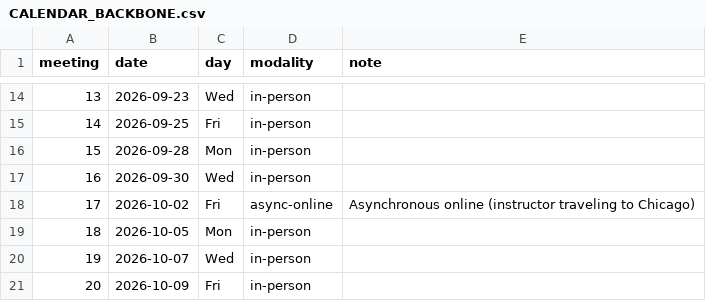
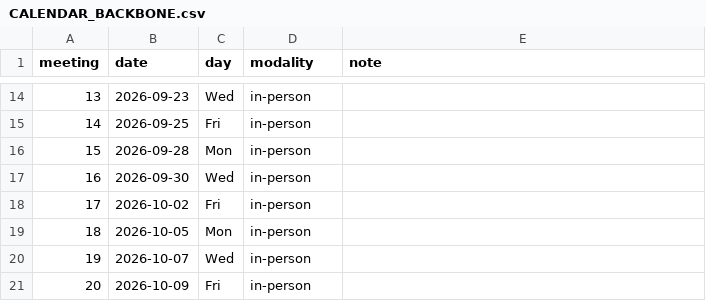
Before and after one commit to davi-moreira/2026F_evidence_driven_research_purdue_HONR464, a CSV file: planning/CALENDAR_BACKBONE.csv, drawn as a sheet; only a part is shown, gaps mark what is left out.

```diff
--- a/planning/CALENDAR_BACKBONE.csv
+++ b/planning/CALENDAR_BACKBONE.csv
@@ -17,3 +17,3 @@ meeting,date,day,modality,note
 16,2026-09-30,Wed,in-person,
-17,2026-10-02,Fri,async-online,Asynchronous online (instructor traveling to Chicago)
+17,2026-10-02,Fri,in-person,
 18,2026-10-05,Mon,in-person,
```
Also changed, not shown: planning/MEETING_SCHEDULE.csv, 27 other files.
